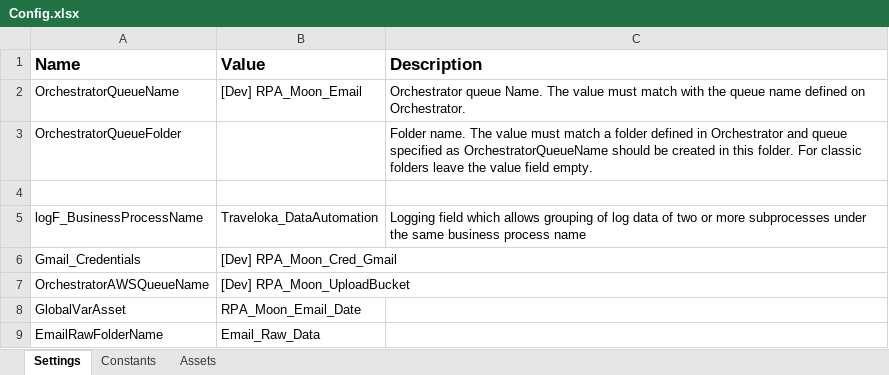
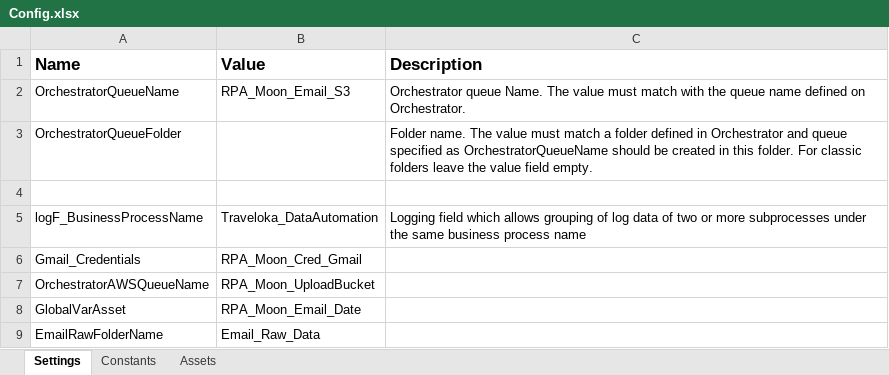
Before and after one commit to hansdavin/Traveloka_DataAutomation_Performer_Email_S3, an Excel workbook: Data/Config.xlsx, sheet Settings, drawn as a sheet; values as stored, in another font and other column widths than the file's, no borders; the diff names each change by its address in the sheet, - before the commit and + after, or states it on an @@ line.

```diff
--- a/Data/Config.xlsx (sheet Settings)
+++ b/Data/Config.xlsx (sheet Settings)
-B2 (Value): [Dev] RPA_Moon_Email
+B2 (Value): RPA_Moon_Email_S3
-B6 (Value): [Dev] RPA_Moon_Cred_Gmail
+B6 (Value): RPA_Moon_Cred_Gmail
-B7 (Value): [Dev] RPA_Moon_UploadBucket
+B7 (Value): RPA_Moon_UploadBucket
```
Also changed, not shown: sheet Assets, 4 other files.
